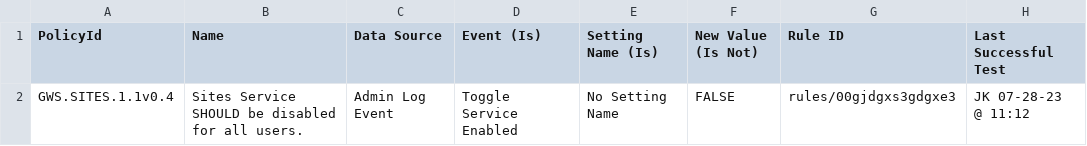
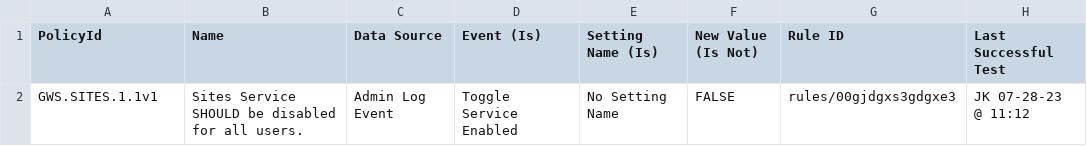
Before and after one commit to cisagov/ScubaGoggles, a CSV file: drift-rules/GWS Drift Monitoring Rules - Sites.csv, drawn as a sheet.

```diff
--- a/drift-rules/GWS Drift Monitoring Rules - Sites.csv
+++ b/drift-rules/GWS Drift Monitoring Rules - Sites.csv
@@ -1,2 +1,2 @@
 PolicyId,Name,Data Source,Event (Is),Setting Name (Is),New Value (Is Not),Rule ID,Last Successful Test
-GWS.SITES.1.1v0.4,Sites Service SHOULD be disabled for all users.,Admin Log Event,Toggle Service Enabled,No Setting Name,FALSE,rules/00gjdgxs3gdgxe3,JK 07-28-23 @ 11:12
+GWS.SITES.1.1v1,Sites Service SHOULD be disabled for all users.,Admin Log Event,Toggle Service Enabled,No Setting Name,FALSE,rules/00gjdgxs3gdgxe3,JK 07-28-23 @ 11:12
```
Also changed, not shown: drift-rules/GWS Drift Monitoring Rules - Groups.csv, drift-rules/GWS Drift Monitoring Rules - Meet.csv, 6 other files.
